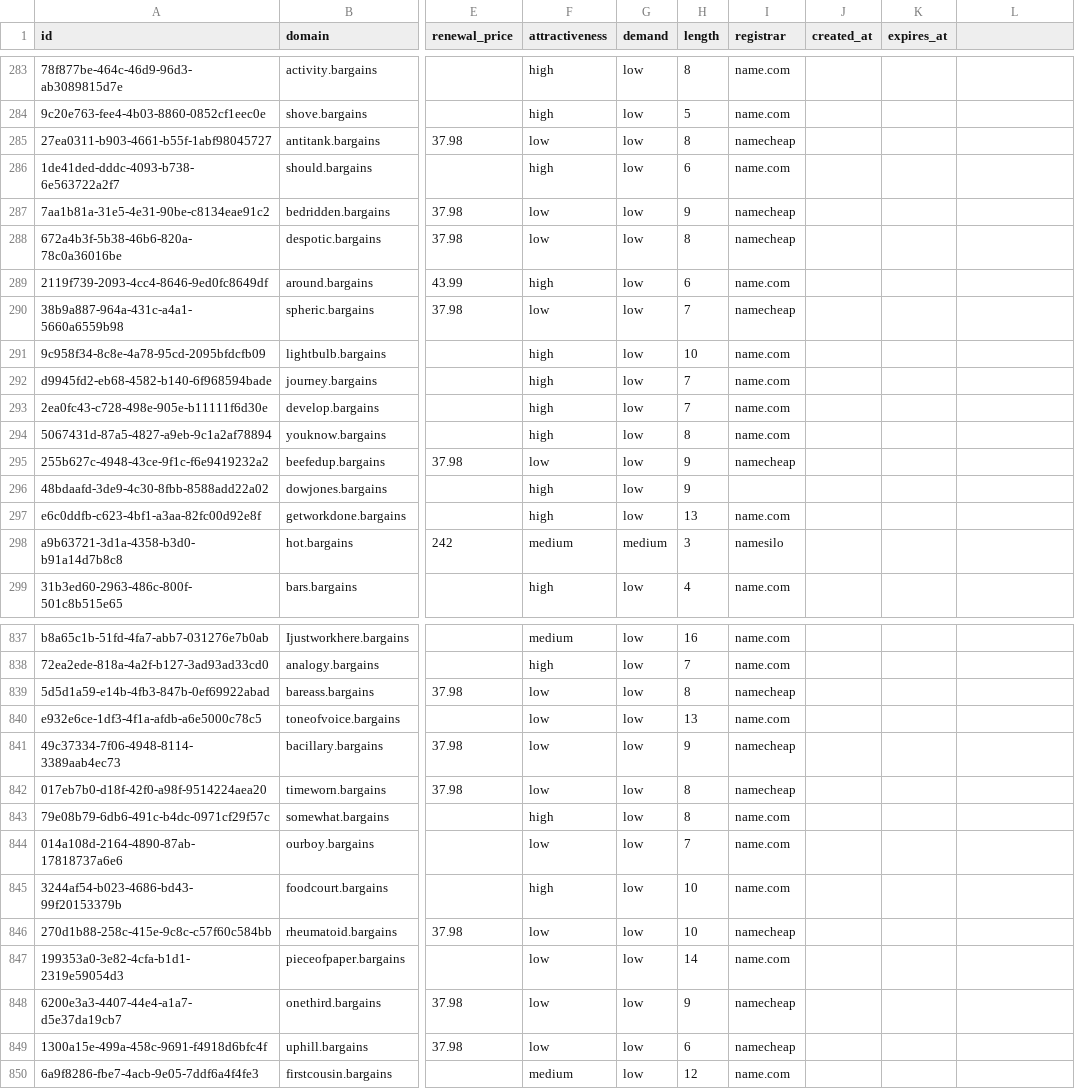
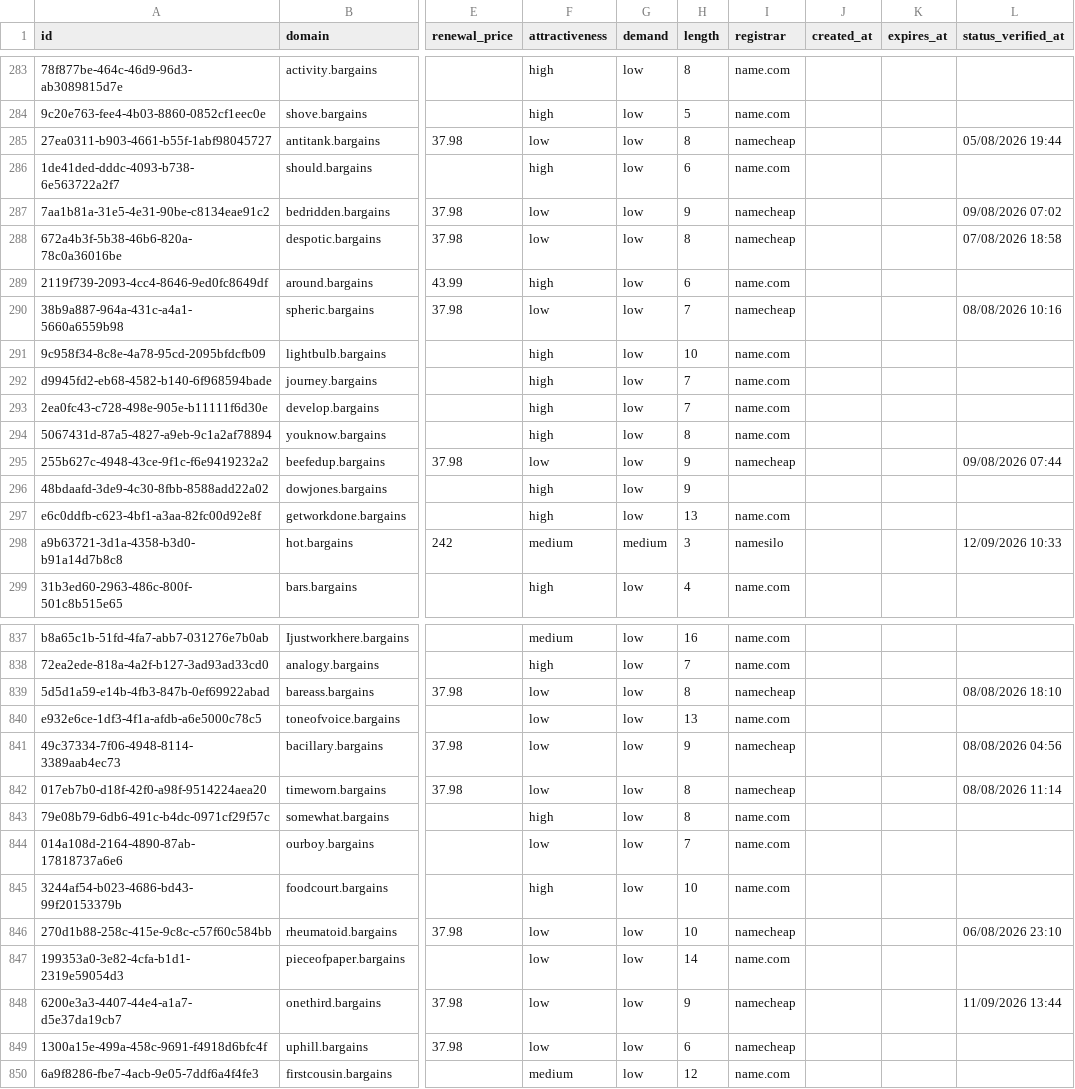
Before and after one commit to UniqueDomains/bargains-oneword-domains, a CSV file: bargains.csv, drawn as a sheet; only a part is shown, gaps mark what is left out; the diff covers the shown part only; the diff names each change by its address in the sheet, - before the commit and + after, or states it on an @@ line.

```diff
--- a/bargains.csv
+++ b/bargains.csv
-L1: (empty)
+L1: status_verified_at
-L285 (status_verified_at): (empty)
+L285 (status_verified_at): 05/08/2026 19:44
-L287 (status_verified_at): (empty)
+L287 (status_verified_at): 09/08/2026 07:02
-L288 (status_verified_at): (empty)
+L288 (status_verified_at): 07/08/2026 18:58
-L290 (status_verified_at): (empty)
+L290 (status_verified_at): 08/08/2026 10:16
-L295 (status_verified_at): (empty)
+L295 (status_verified_at): 09/08/2026 07:44
-L298 (status_verified_at): (empty)
+L298 (status_verified_at): 12/09/2026 10:33
-L839 (status_verified_at): (empty)
+L839 (status_verified_at): 08/08/2026 18:10
-L841 (status_verified_at): (empty)
+L841 (status_verified_at): 08/08/2026 04:56
-L842 (status_verified_at): (empty)
+L842 (status_verified_at): 08/08/2026 11:14
-L846 (status_verified_at): (empty)
+L846 (status_verified_at): 06/08/2026 23:10
-L848 (status_verified_at): (empty)
+L848 (status_verified_at): 11/09/2026 13:44
```
Also changed, not shown: 126 edited cells elsewhere in this file, 6 other files.
